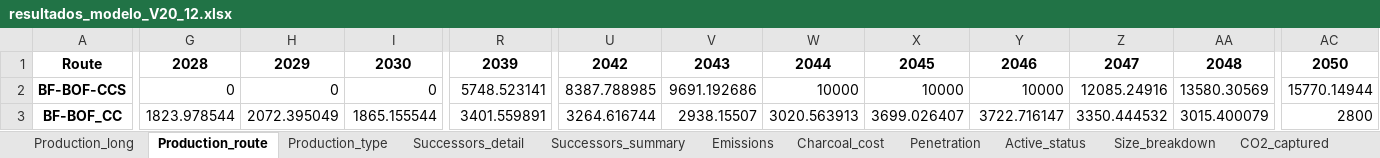
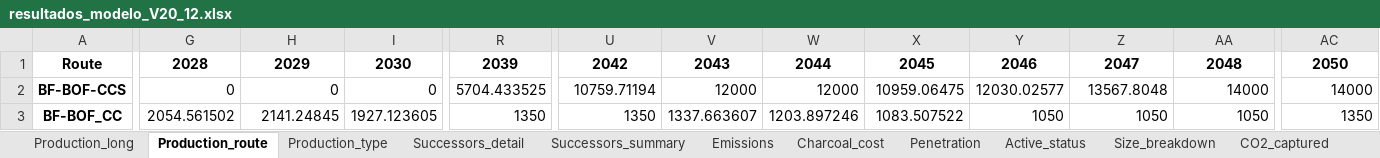
Before and after one commit to brunaguimaraes/steel_location, an Excel workbook: resultados/resultados_modelo_V20_12.xlsx, sheet Production_route, drawn as a sheet; only a part is shown, gaps mark what is left out; values as stored, in another font and other column widths than the file's, no borders; the diff covers the shown part only; the diff names each change by its address in the sheet, - before the commit and + after, or states it on an @@ line.

```diff
--- a/resultados/resultados_modelo_V20_12.xlsx (sheet Production_route)
+++ b/resultados/resultados_modelo_V20_12.xlsx (sheet Production_route)
-R2: 5748.523141
+R2: 5704.433525
-U2: 8387.788985
+U2: 10759.71194
-V2: 9691.192686
+V2: 12000
-W2: 10000
+W2: 12000
-X2: 10000
+X2: 10959.06475
-Y2: 10000
+Y2: 12030.02577
-Z2: 12085.24916
+Z2: 13567.8048
-AA2: 13580.30569
+AA2: 14000
-AC2: 15770.14944
+AC2: 14000
-G3: 1823.978544
+G3: 2054.561502
-H3: 2072.395049
+H3: 2141.24845
-I3: 1865.155544
+I3: 1927.123605
-R3: 3401.559891
+R3: 1350
-U3: 3264.616744
+U3: 1350
-V3: 2938.15507
+V3: 1337.663607
-W3: 3020.563913
+W3: 1203.897246
-X3: 3699.026407
+X3: 1083.507522
-Y3: 3722.716147
+Y3: 1050
-Z3: 3350.444532
+Z3: 1050
-AA3: 3015.400079
+AA3: 1050
-AC3: 2800
+AC3: 1350
```
Also changed, not shown: 81 edited cells elsewhere in this sheet, sheet Size_breakdown, sheet Greenfield_by_state, sheet Production_long, sheet Active_status, sheet Energy_mix, sheet Fuel_use_PJ, 5 more sheets, input/Precos_Energia_por_Estado_v2 (2).xlsx, resultados/production_by_state.xlsx, 49 other files.
